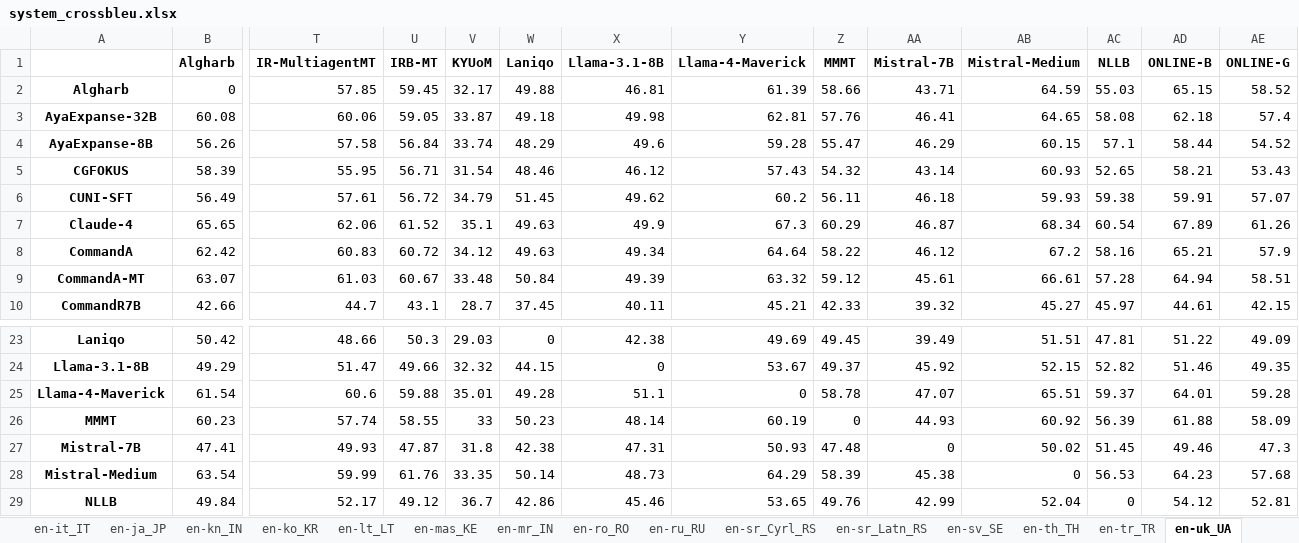
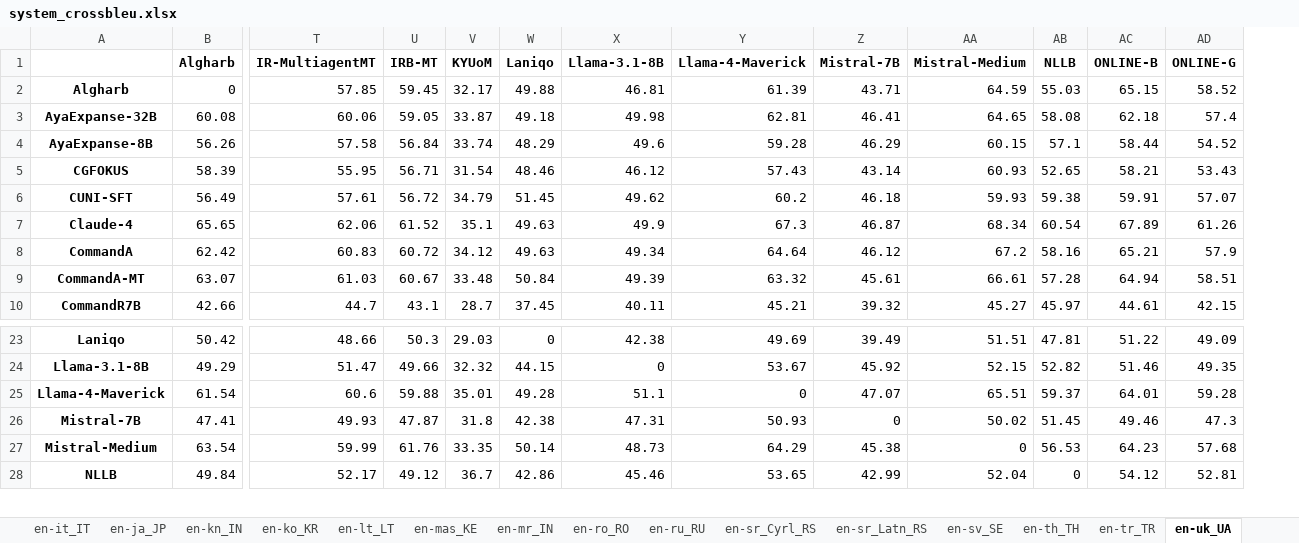
Before and after one commit to wmt-conference/wmt25-general-mt, an Excel workbook: analysis/system_crossbleu.xlsx, sheet en-uk_UA, drawn as a sheet; only a part is shown, gaps mark what is left out; values as stored, in another font and other column widths than the file's, no borders; rows hold the shown columns only; the diff names each change by its address in the sheet, - before the commit and + after, or states it on an @@ line.

```diff
--- a/analysis/system_crossbleu.xlsx (sheet en-uk_UA)
+++ b/analysis/system_crossbleu.xlsx (sheet en-uk_UA)
-column Z (MMMT), rows 2-10: 58.66 | 57.76 | 55.47 | 54.32 | 56.11 | 60.29 | 58.22 | 59.12 | 42.33; rows 23-25: 49.45 | 49.37 | 58.78; rows 27-29: 47.48 | 58.39 | 49.76
-row 26: MMMT | 60.23 | 57.74 | 58.55 | 33 | 50.23 | 48.14 | 60.19 | 0 | 44.93 | 60.92 | 56.39 | 61.88 | 58.09
```
Also changed, not shown: sheet en-ja_JP, sheet en-cs_CZ, sheet cs-uk_UA, sheet ja-zh_CN, sheet en-ru_RU, sheet cs-de_DE, 6 more sheets, 1 other file.
